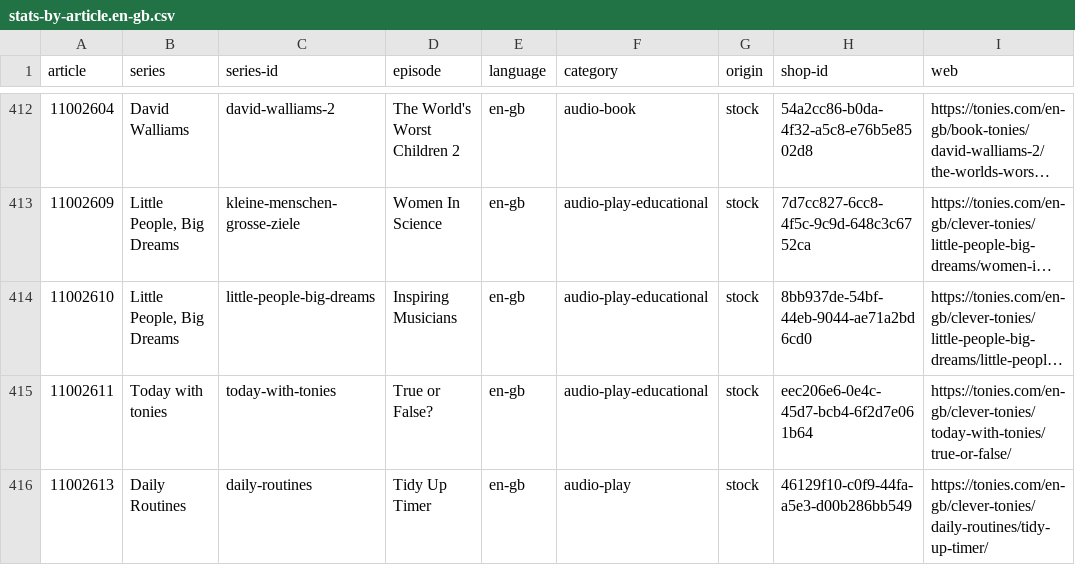
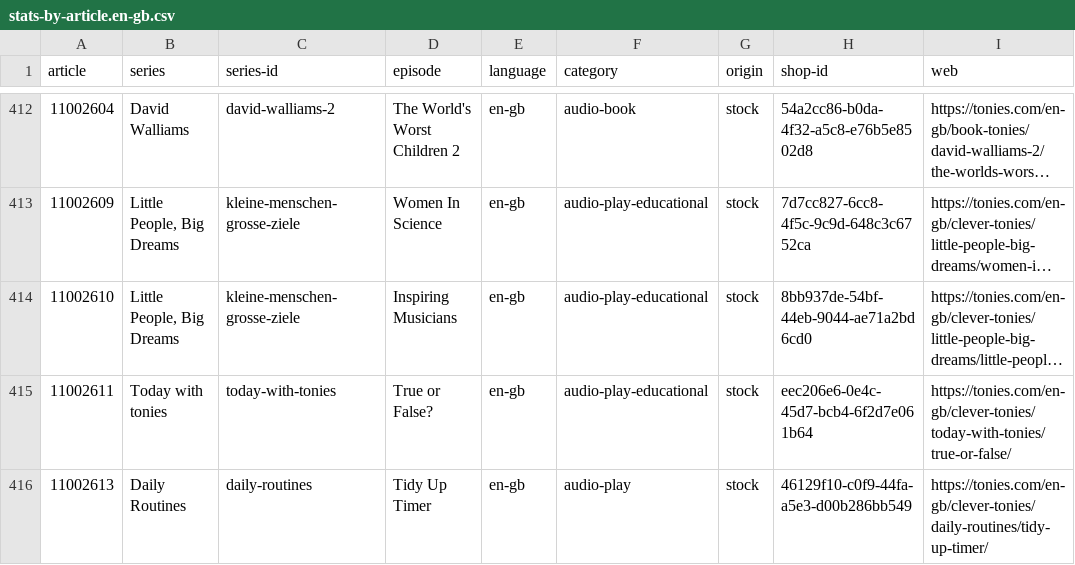
Before and after one commit to toniebox-reverse-engineering/tonies-json, a CSV file: stats/stats-by-article.en-gb.csv, drawn as a sheet; only a part is shown, gaps mark what is left out; long unchanged cells end in …; the diff names each change by its address in the sheet, - before the commit and + after, or states it on an @@ line.

Commit message:
Auto-Update tonies.json, toniesV2.json and the stats

```diff
--- a/stats/stats-by-article.en-gb.csv
+++ b/stats/stats-by-article.en-gb.csv
-C414 (series-id): little-people-big-dreams
+C414 (series-id): kleine-menschen-grosse-ziele
```
Also changed, not shown: stats/stats-noconfidence-stock-by-article.csv, stats/stats-noconfidence-stock-by-article.en-gb.csv, 3 other files.
